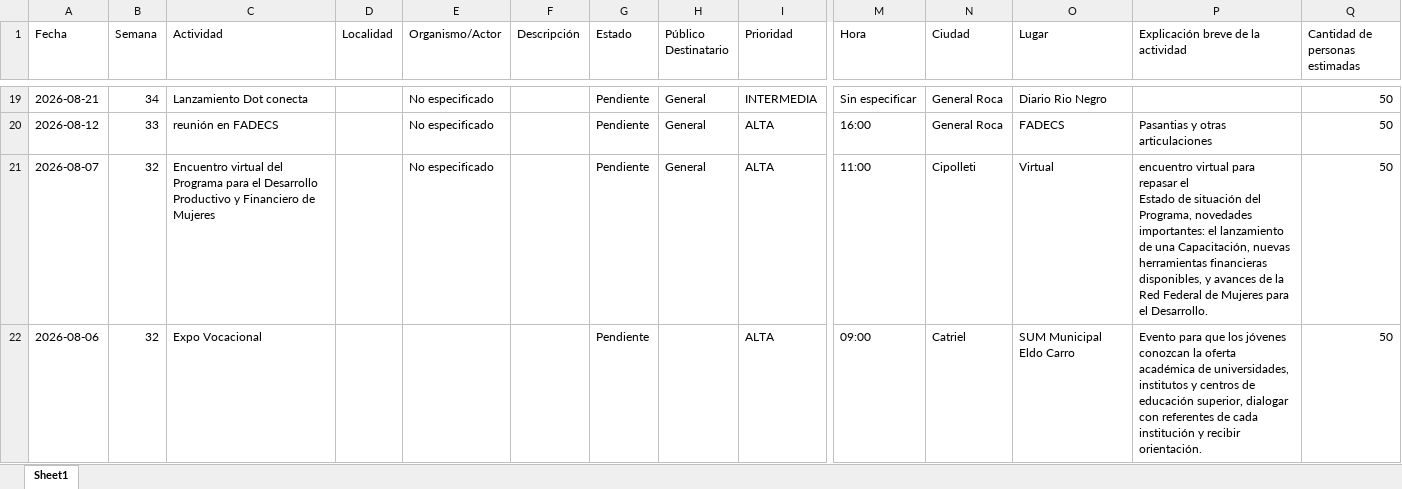
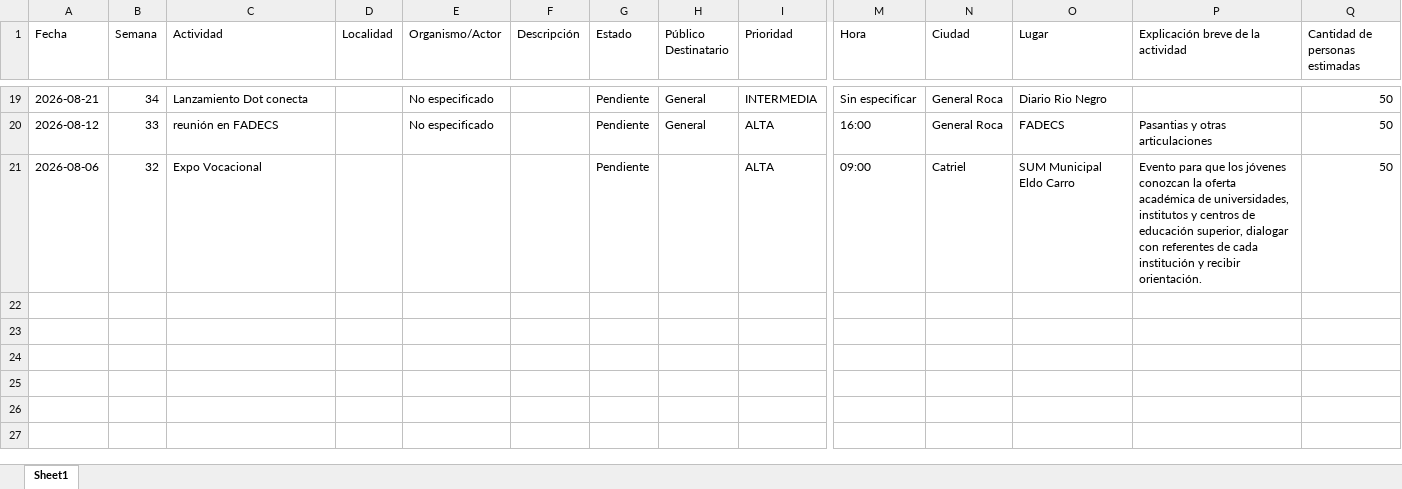
Before and after one commit to rocioneream-hub/agenda-territorial, an Excel workbook: agenda_territorial_consolidada.xlsx, sheet Sheet1, drawn as a sheet; only a part is shown, gaps mark what is left out; values as stored, in another font and other column widths than the file's, no borders; rows hold the shown columns only; ↵ is a line break in a cell; the diff names each change by its address in the sheet, - before the commit and + after, or states it on an @@ line.

Commit message:
Eliminar actividad fila 19

```diff
--- a/agenda_territorial_consolidada.xlsx (sheet Sheet1)
+++ b/agenda_territorial_consolidada.xlsx (sheet Sheet1)
-row 21: 2026-08-07 | 32 | Encuentro virtual del Programa para el Desarrollo Productivo y Financiero de Mujeres |  | No especificado |  | Pendiente | General | ALTA | 11:00 | Cipolleti | Virtual | encuentro virtual para repasar el ↵ Estado de situación del Programa, novedades importantes: el lanzamiento de una Capacitación, nuevas herramientas financieras disponibles, y avances de la Red Federal de Mujeres para el Desarrollo. | 50
```
